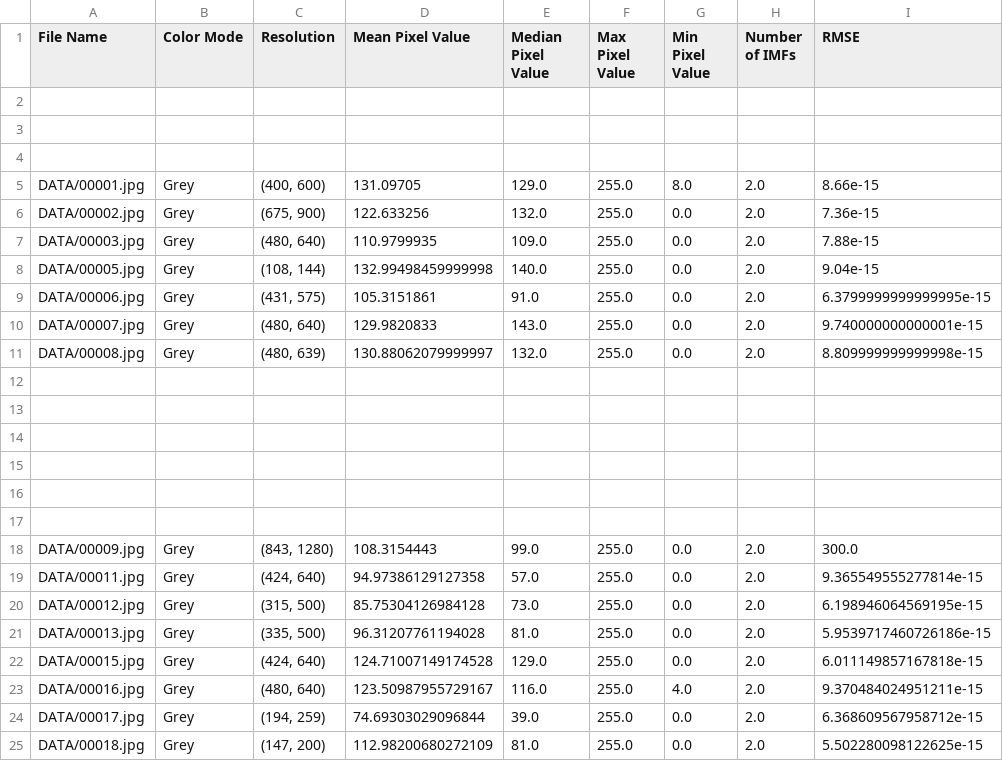
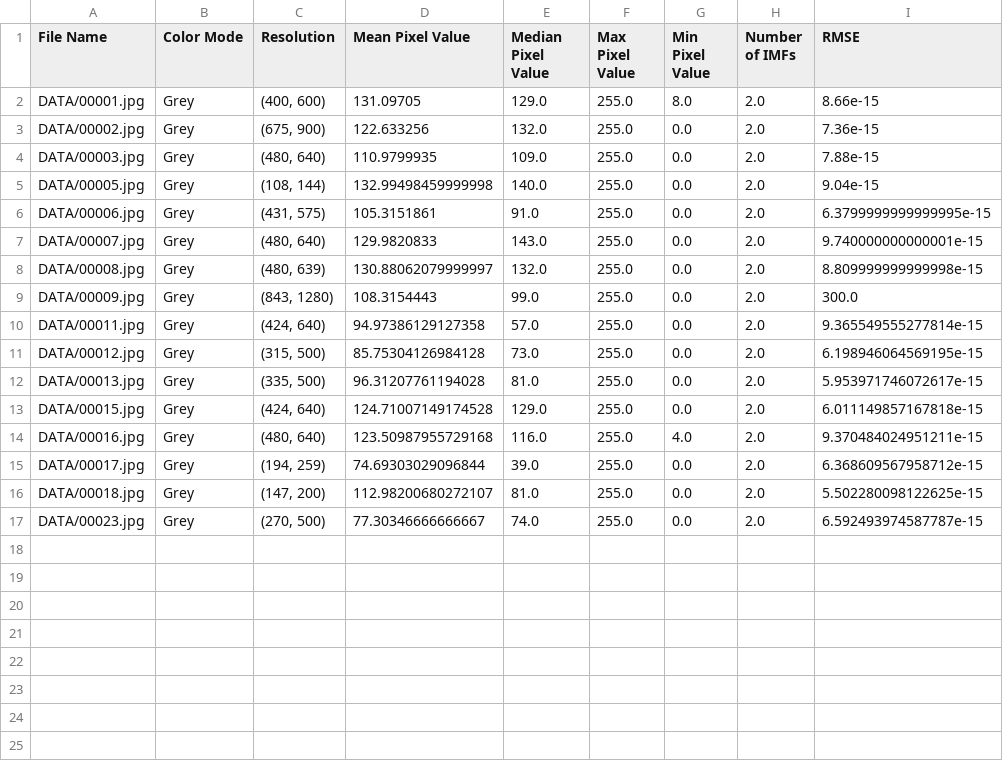
Before and after one commit to Matt88Ac/Hilbert-Huang-Transform-Super-Resolution, a CSV file: FirstDataFrame1.csv, drawn as a sheet.

```diff
--- a/FirstDataFrame1.csv
+++ b/FirstDataFrame1.csv
@@ -1,5 +1,2 @@
 File Name,Color Mode,Resolution,Mean Pixel Value,Median Pixel Value,Max Pixel Value,Min Pixel Value,Number of IMFs,RMSE
-,,,,,,,,
-,,,,,,,,
-,,,,,,,,
 DATA/00001.jpg,Grey,"(400, 600)",131.09705,129.0,255.0,8.0,2.0,8.66e-15
@@ -11,8 +8,2 @@ DATA/00007.jpg,Grey,"(480, 640)",129.9820833,143.0,255.0,0.0,2.0,9.7400000000000
 DATA/00008.jpg,Grey,"(480, 639)",130.88062079999997,132.0,255.0,0.0,2.0,8.809999999999998e-15
-,,,,,,,,
-,,,,,,,,
-,,,,,,,,
-,,,,,,,,
-,,,,,,,,
-,,,,,,,,
 DATA/00009.jpg,Grey,"(843, 1280)",108.3154443,99.0,255.0,0.0,2.0,300.0
@@ -20,6 +11,7 @@ DATA/00011.jpg,Grey,"(424, 640)",94.97386129127358,57.0,255.0,0.0,2.0,9.36554955
 DATA/00012.jpg,Grey,"(315, 500)",85.75304126984128,73.0,255.0,0.0,2.0,6.198946064569195e-15
-DATA/00013.jpg,Grey,"(335, 500)",96.31207761194028,81.0,255.0,0.0,2.0,5.9539717460726186e-15
+DATA/00013.jpg,Grey,"(335, 500)",96.31207761194028,81.0,255.0,0.0,2.0,5.953971746072617e-15
 DATA/00015.jpg,Grey,"(424, 640)",124.71007149174528,129.0,255.0,0.0,2.0,6.011149857167818e-15
-DATA/00016.jpg,Grey,"(480, 640)",123.50987955729167,116.0,255.0,4.0,2.0,9.370484024951211e-15
+DATA/00016.jpg,Grey,"(480, 640)",123.50987955729168,116.0,255.0,4.0,2.0,9.370484024951211e-15
 DATA/00017.jpg,Grey,"(194, 259)",74.69303029096844,39.0,255.0,0.0,2.0,6.368609567958712e-15
-DATA/00018.jpg,Grey,"(147, 200)",112.98200680272109,81.0,255.0,0.0,2.0,5.502280098122625e-15
+DATA/00018.jpg,Grey,"(147, 200)",112.98200680272107,81.0,255.0,0.0,2.0,5.502280098122625e-15
+DATA/00023.jpg,Grey,"(270, 500)",77.30346666666667,74.0,255.0,0.0,2.0,6.592493974587787e-15
```
Also changed, not shown: 5 other files.
